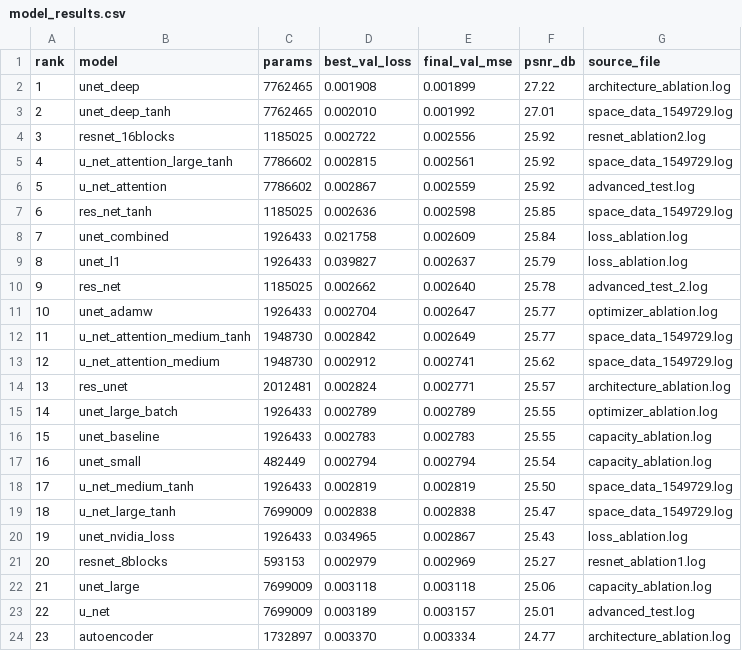
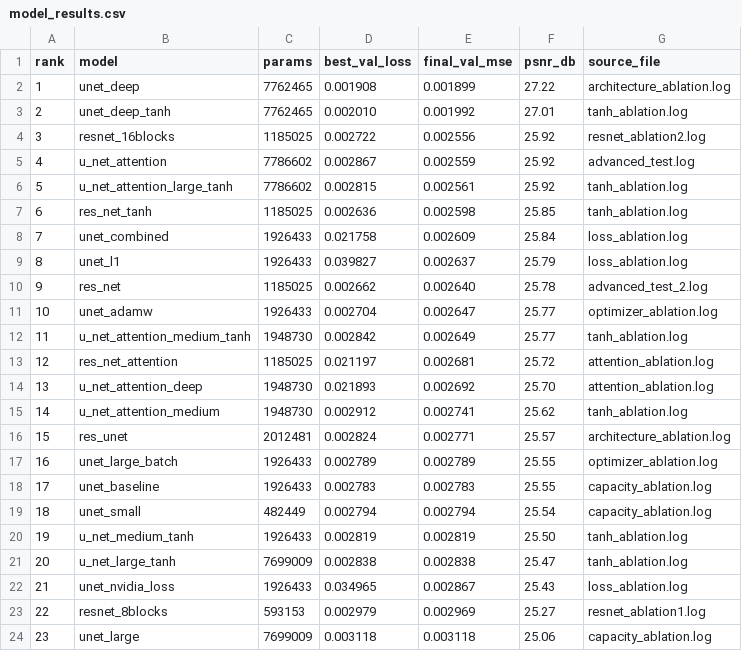
Before and after one commit to mattiademartino/space_data_3, a CSV file: slurm_logs/model_results.csv, drawn as a sheet; only a part is shown; the shorter side is filled out with more unchanged rows; removed rows and columns are numbered as before the commit, all else as after; the diff names each change by its address in the sheet, - before the commit and + after, or states it on an @@ line.

```diff
--- a/slurm_logs/model_results.csv
+++ b/slurm_logs/model_results.csv
-G3 (source_file): space_data_1549729.log
+G3 (source_file): tanh_ablation.log
-row 5: 4 | u_net_attention_large_tanh | 7786602 | 0.002815 | 0.002561 | 25.92 | space_data_1549729.log
@@ column A (rank) renumbered from row 5 down @@
+row 6: 5 | u_net_attention_large_tanh | 7786602 | 0.002815 | 0.002561 | 25.92 | tanh_ablation.log
-G7 (source_file): space_data_1549729.log
+G7 (source_file): tanh_ablation.log
-G12 (source_file): space_data_1549729.log
+G12 (source_file): tanh_ablation.log
+row 13: 12 | res_net_attention | 1185025 | 0.021197 | 0.002681 | 25.72 | attention_ablation.log
+row 14: 13 | u_net_attention_deep | 1948730 | 0.021893 | 0.002692 | 25.70 | attention_ablation.log
-G15 (source_file): space_data_1549729.log
+G15 (source_file): tanh_ablation.log
-G20:G21 (source_file): space_data_1549729.log
+G20:G21 (source_file): tanh_ablation.log
```
Also changed, not shown: results/benchmark_results.csv, 25 other files.
